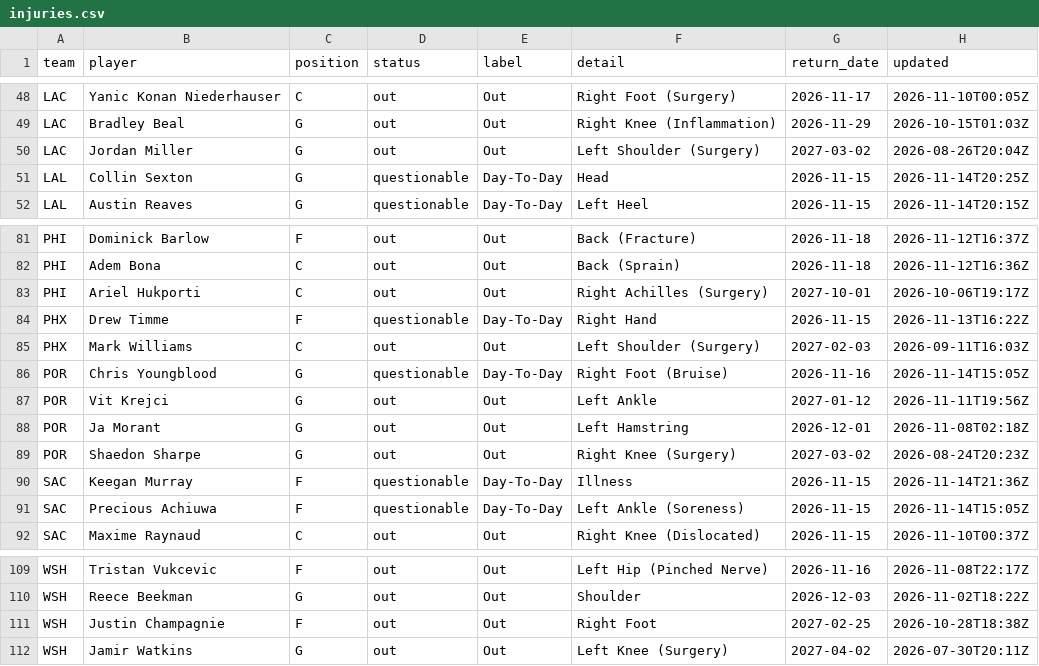
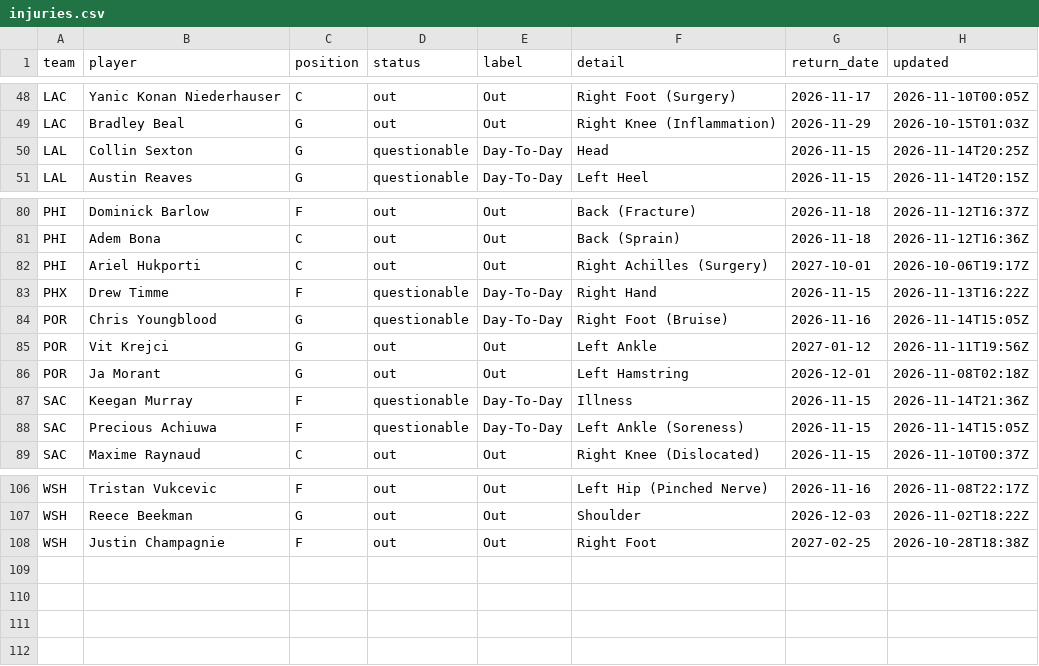
Before and after one commit to bwik4/Matchup-Lab, a CSV file: data/nba/injuries.csv, drawn as a sheet; only a part is shown, gaps mark what is left out.

```diff
--- a/data/nba/injuries.csv
+++ b/data/nba/injuries.csv
@@ -49,3 +49,2 @@ LAC,Yanic Konan Niederhauser,C,out,Out,Right Foot (Surgery),2026-11-17,2026-11-1
 LAC,Bradley Beal,G,out,Out,Right Knee (Inflammation),2026-11-29,2026-10-15T01:03Z
-LAC,Jordan Miller,G,out,Out,Left Shoulder (Surgery),2027-03-02,2026-08-26T20:04Z
 LAL,Collin Sexton,G,questionable,Day-To-Day,Head,2026-11-15,2026-11-14T20:25Z
@@ -84,3 +83,2 @@ PHI,Ariel Hukporti,C,out,Out,Right Achilles (Surgery),2027-10-01,2026-10-06T19:1
 PHX,Drew Timme,F,questionable,Day-To-Day,Right Hand,2026-11-15,2026-11-13T16:22Z
-PHX,Mark Williams,C,out,Out,Left Shoulder (Surgery),2027-02-03,2026-09-11T16:03Z
 POR,Chris Youngblood,G,questionable,Day-To-Day,Right Foot (Bruise),2026-11-16,2026-11-14T15:05Z
@@ -88,3 +86,2 @@ POR,Vit Krejci,G,out,Out,Left Ankle,2027-01-12,2026-11-11T19:56Z
 POR,Ja Morant,G,out,Out,Left Hamstring,2026-12-01,2026-11-08T02:18Z
-POR,Shaedon Sharpe,G,out,Out,Right Knee (Surgery),2027-03-02,2026-08-24T20:23Z
 SAC,Keegan Murray,F,questionable,Day-To-Day,Illness,2026-11-15,2026-11-14T21:36Z
@@ -111,2 +108 @@ WSH,Reece Beekman,G,out,Out,Shoulder,2026-12-03,2026-11-02T18:22Z
 WSH,Justin Champagnie,F,out,Out,Right Foot,2027-02-25,2026-10-28T18:38Z
-WSH,Jamir Watkins,G,out,Out,Left Knee (Surgery),2027-04-02,2026-07-30T20:11Z
```
Also changed, not shown: data/injuries.csv, 1 other file.
